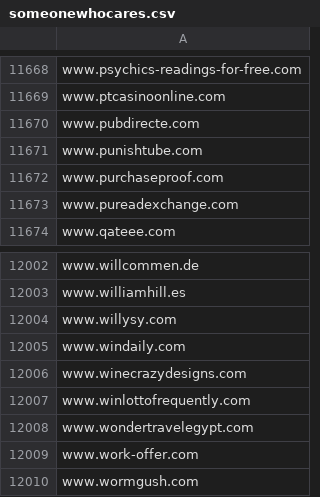
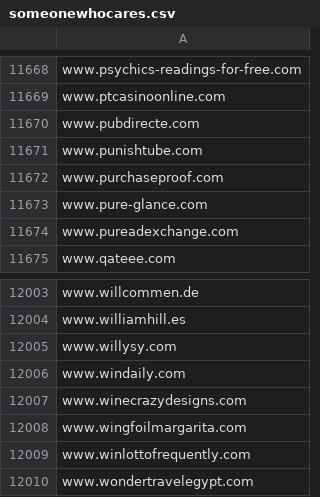
Before and after one commit to external-sources/hosts-sources, a CSV file: data/someonewhocares.csv, drawn as a sheet; only a part is shown, gaps mark what is left out; the shorter side is filled out with more unchanged rows; the diff names each change by its address in the sheet, - before the commit and + after, or states it on an @@ line.

```diff
--- a/data/someonewhocares.csv
+++ b/data/someonewhocares.csv
+row 11673: www.pure-glance.com
+row 12008: www.wingfoilmargarita.com
```
Also changed, not shown: data/openfish/domain.csv, data/urlhausAbuseCh.csv.
